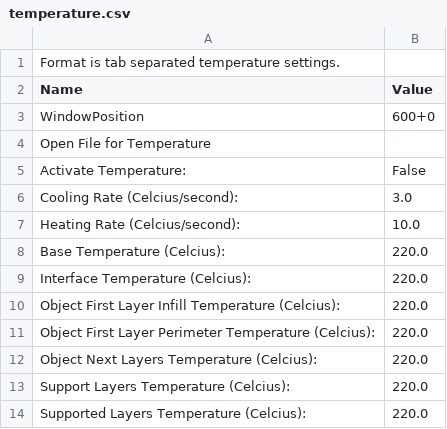
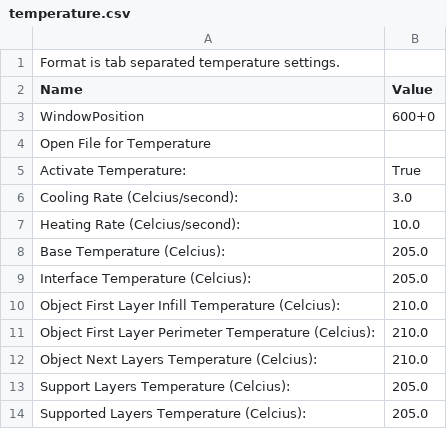
Before and after one commit to bjepson/My-Skeinforge-35-Profile, a CSV file: profiles/extrusion/ABS/temperature.csv, drawn as a sheet.

```diff
--- a/profiles/extrusion/ABS/temperature.csv
+++ b/profiles/extrusion/ABS/temperature.csv
@@ -4,11 +4,11 @@ WindowPosition	600+0
 Open File for Temperature	
-Activate Temperature:	False
+Activate Temperature:	True
 Cooling Rate (Celcius/second):	3.0
 Heating Rate (Celcius/second):	10.0
-Base Temperature (Celcius):	220.0
-Interface Temperature (Celcius):	220.0
-Object First Layer Infill Temperature (Celcius):	220.0
-Object First Layer Perimeter Temperature (Celcius):	220.0
-Object Next Layers Temperature (Celcius):	220.0
-Support Layers Temperature (Celcius):	220.0
-Supported Layers Temperature (Celcius):	220.0
+Base Temperature (Celcius):	205.0
+Interface Temperature (Celcius):	205.0
+Object First Layer Infill Temperature (Celcius):	210.0
+Object First Layer Perimeter Temperature (Celcius):	210.0
+Object Next Layers Temperature (Celcius):	210.0
+Support Layers Temperature (Celcius):	205.0
+Supported Layers Temperature (Celcius):	205.0
```
Also changed, not shown: 2 other files.
